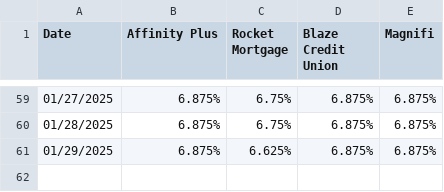
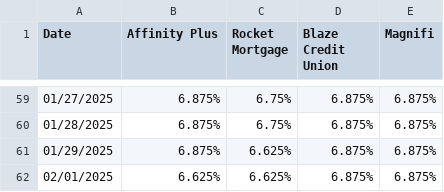
Before and after one commit to conorwhanson/refiRateTracker, a CSV file: refiRates.csv, drawn as a sheet; only a part is shown, gaps mark what is left out.

Commit message:
Ran 2.1

```diff
--- a/refiRates.csv
+++ b/refiRates.csv
@@ -61 +61,2 @@ Date,Affinity Plus,Rocket Mortgage,Blaze Credit Union,Magnifi
 01/29/2025,6.875%,6.625%,6.875%,6.875%
+02/01/2025,6.625%,6.625%,6.875%,6.875%
```
